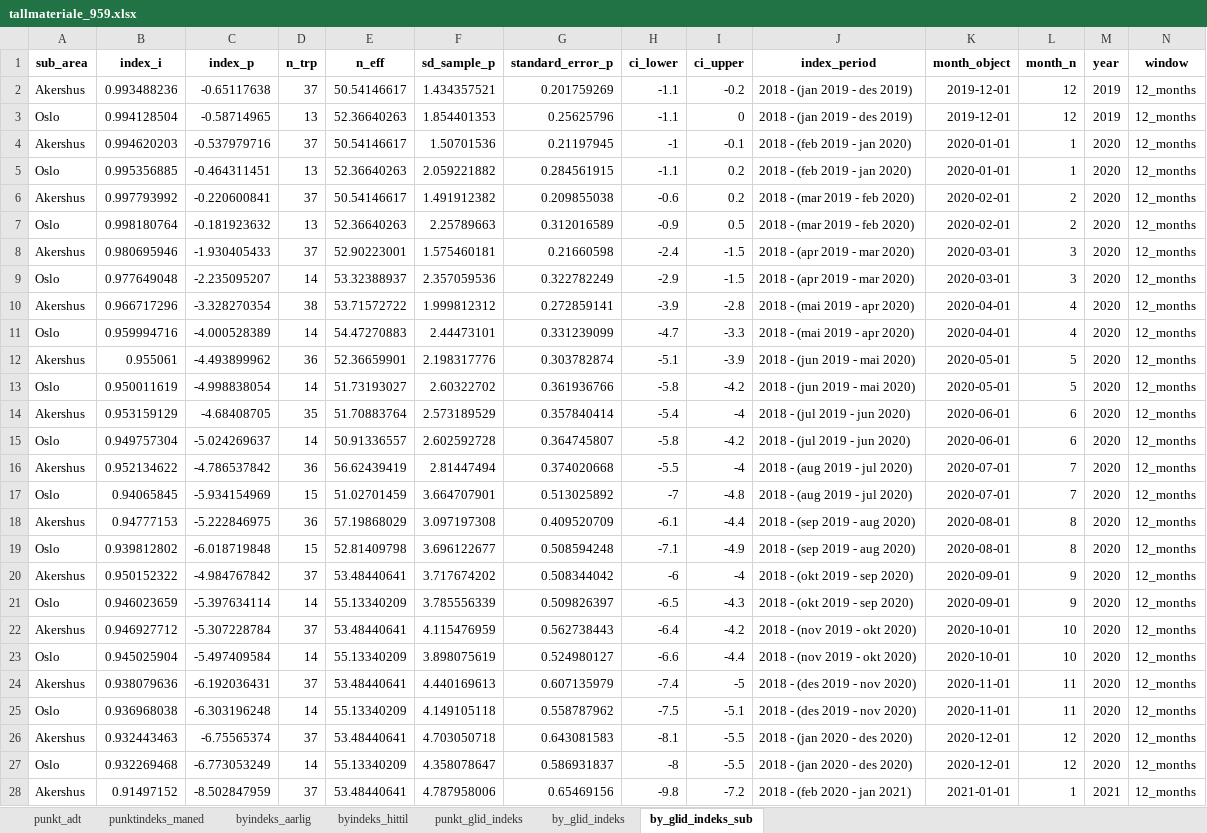
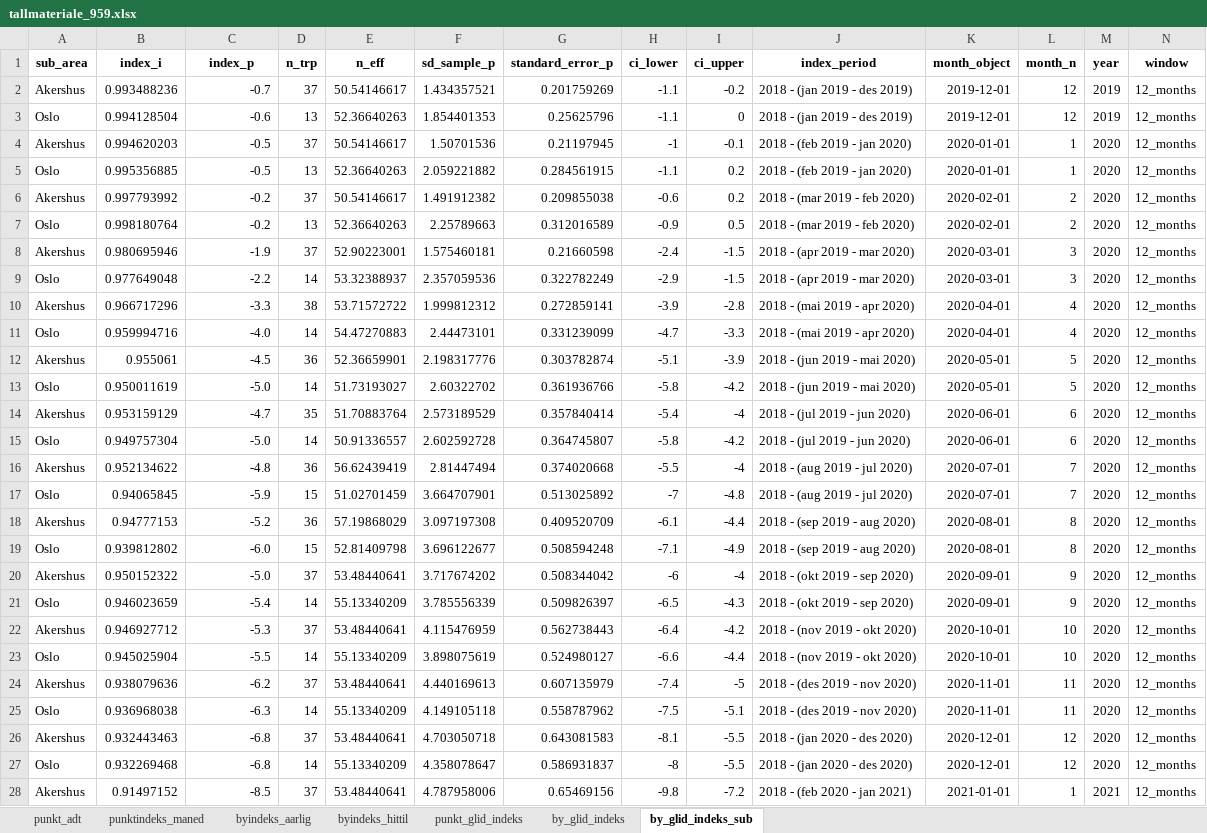
Before and after one commit to snohan/byindeks, an Excel workbook: data_indexpoints_tidy/tallmateriale_959.xlsx, sheet by_glid_indeks_sub, drawn as a sheet; only a part is shown; values as stored, in another font and other column widths than the file's, no borders; the diff covers the shown part only; the diff names each change by its address in the sheet, - before the commit and + after, or states it on an @@ line.

Commit message:
Compare TRP and Toll index on NJ

```diff
--- a/data_indexpoints_tidy/tallmateriale_959.xlsx (sheet by_glid_indeks_sub)
+++ b/data_indexpoints_tidy/tallmateriale_959.xlsx (sheet by_glid_indeks_sub)
-C2 (index_p): -0.65117638
+C2 (index_p): -0.7
-C3 (index_p): -0.58714965
+C3 (index_p): -0.6
-C4 (index_p): -0.537979716
+C4 (index_p): -0.5
-C5 (index_p): -0.464311451
+C5 (index_p): -0.5
-C6 (index_p): -0.220600841
+C6 (index_p): -0.2
-C7 (index_p): -0.181923632
+C7 (index_p): -0.2
-C8 (index_p): -1.930405433
+C8 (index_p): -1.9
-C9 (index_p): -2.235095207
+C9 (index_p): -2.2
-C10 (index_p): -3.328270354
+C10 (index_p): -3.3
-C11 (index_p): -4.000528389
+C11 (index_p): -4.0
-C12 (index_p): -4.493899962
+C12 (index_p): -4.5
-C13 (index_p): -4.998838054
+C13 (index_p): -5.0
-C14 (index_p): -4.68408705
+C14 (index_p): -4.7
-C15 (index_p): -5.024269637
+C15 (index_p): -5.0
-C16 (index_p): -4.786537842
+C16 (index_p): -4.8
-C17 (index_p): -5.934154969
+C17 (index_p): -5.9
-C18 (index_p): -5.222846975
+C18 (index_p): -5.2
-C19 (index_p): -6.018719848
+C19 (index_p): -6.0
-C20 (index_p): -4.984767842
+C20 (index_p): -5.0
-C21 (index_p): -5.397634114
+C21 (index_p): -5.4
-C22 (index_p): -5.307228784
+C22 (index_p): -5.3
-C23 (index_p): -5.497409584
+C23 (index_p): -5.5
-C24 (index_p): -6.192036431
+C24 (index_p): -6.2
-C25 (index_p): -6.303196248
+C25 (index_p): -6.3
-C26 (index_p): -6.75565374
+C26 (index_p): -6.8
-C27 (index_p): -6.773053249
+C27 (index_p): -6.8
-C28 (index_p): -8.502847959
+C28 (index_p): -8.5
```
Also changed, not shown: 369 edited cells elsewhere in this sheet, 6 other files.
